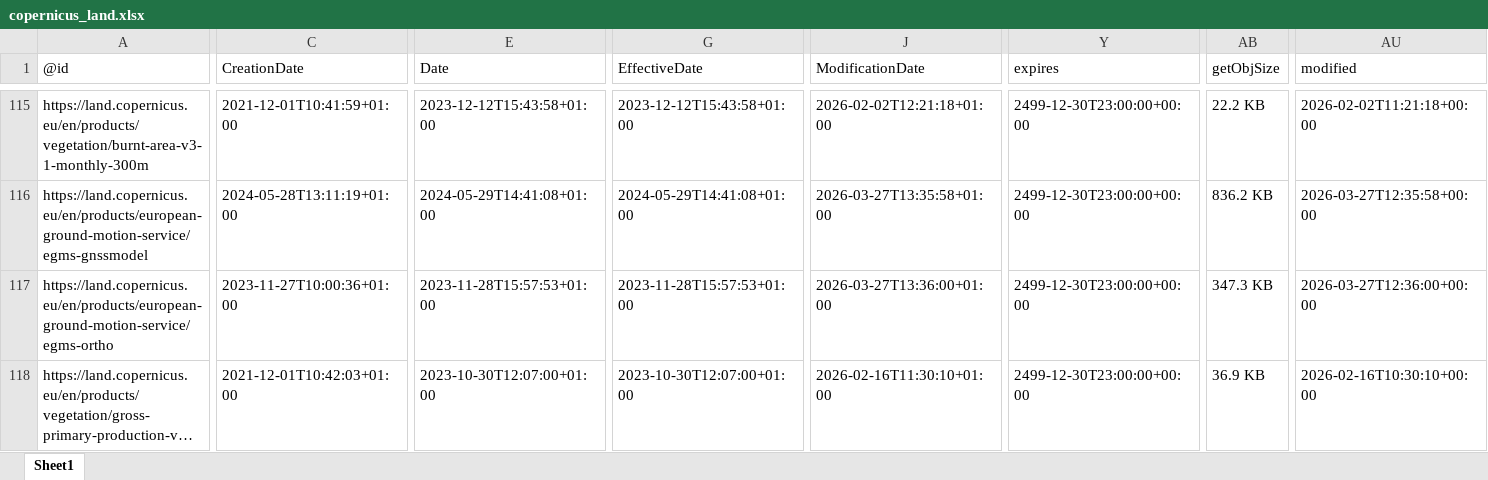
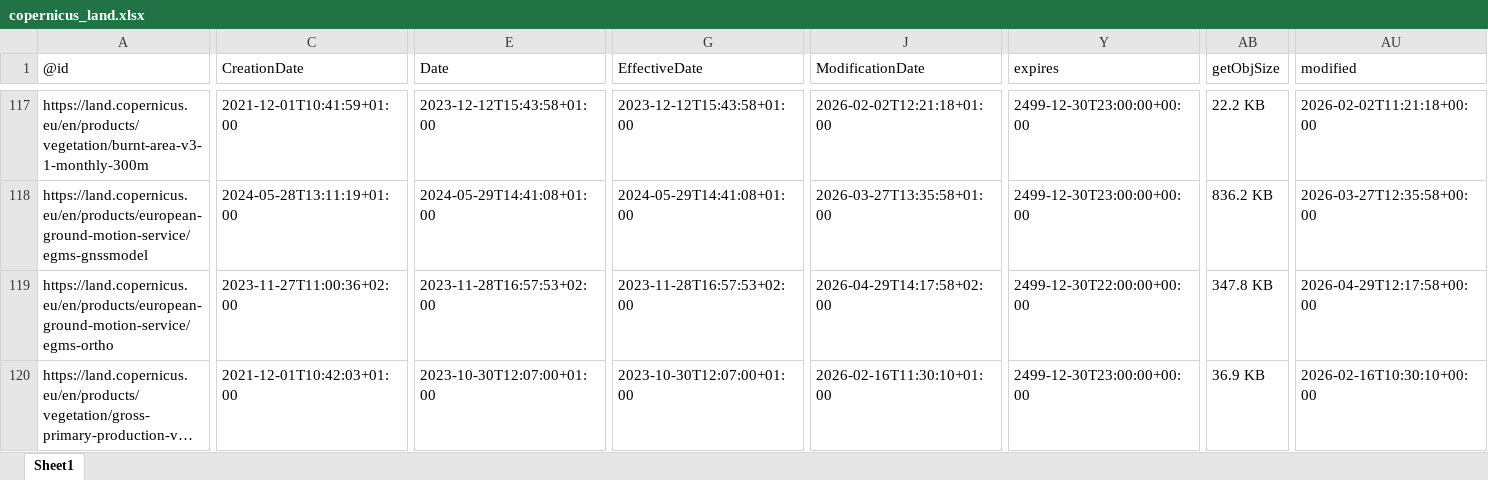
Before and after one commit to do-me/Copernicus-Services-Products-Metadata, an Excel workbook: outputs/excel/copernicus_land.xlsx, sheet Sheet1, drawn as a sheet; only a part is shown, gaps mark what is left out; long unchanged cells end in …; values as stored, in another font and other column widths than the file's, no borders; addresses are those after the commit; the diff covers the shown part only; the diff names each change by its address in the sheet, - before the commit and + after, or states it on an @@ line.

```diff
--- a/outputs/excel/copernicus_land.xlsx (sheet Sheet1)
+++ b/outputs/excel/copernicus_land.xlsx (sheet Sheet1)
-C119 (CreationDate): 2023-11-27T10:00:36+01:00
+C119 (CreationDate): 2023-11-27T11:00:36+02:00
-E119 (Date): 2023-11-28T15:57:53+01:00
+E119 (Date): 2023-11-28T16:57:53+02:00
-G119 (EffectiveDate): 2023-11-28T15:57:53+01:00
+G119 (EffectiveDate): 2023-11-28T16:57:53+02:00
-J119 (ModificationDate): 2026-03-27T13:36:00+01:00
+J119 (ModificationDate): 2026-04-29T14:17:58+02:00
-Y119 (expires): 2499-12-30T23:00:00+00:00
+Y119 (expires): 2499-12-30T22:00:00+00:00
-AB119 (getObjSize): 347.3 KB
+AB119 (getObjSize): 347.8 KB
-AU119 (modified): 2026-03-27T12:36:00+00:00
+AU119 (modified): 2026-04-29T12:17:58+00:00
```
Also changed, not shown: 3 added rows and 20 edited cells elsewhere in this sheet, outputs/excel/copernicus_atmosphere.xlsx, outputs/excel/copernicus_climate.xlsx, 23 other files.
